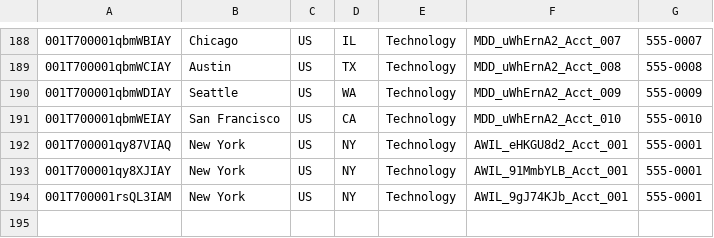
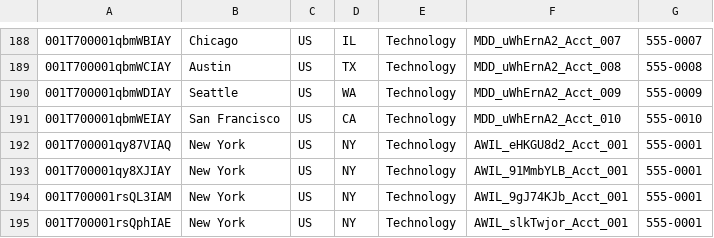
Before and after one commit to saalibilli/GHTestRepoLarge03, a CSV file: dataset/account.csv, drawn as a sheet; only a part is shown, gaps mark what is left out; the diff names each change by its address in the sheet, - before the commit and + after, or states it on an @@ line.

```diff
--- a/dataset/account.csv
+++ b/dataset/account.csv
+row 195: 001T700001rsQphIAE | New York | US | NY | Technology | AWIL_slkTwjor_Acct_001 | 555-0001
```
Also changed, not shown: dataset/contact.csv, dataset/opportunity.csv, 3 other files.
